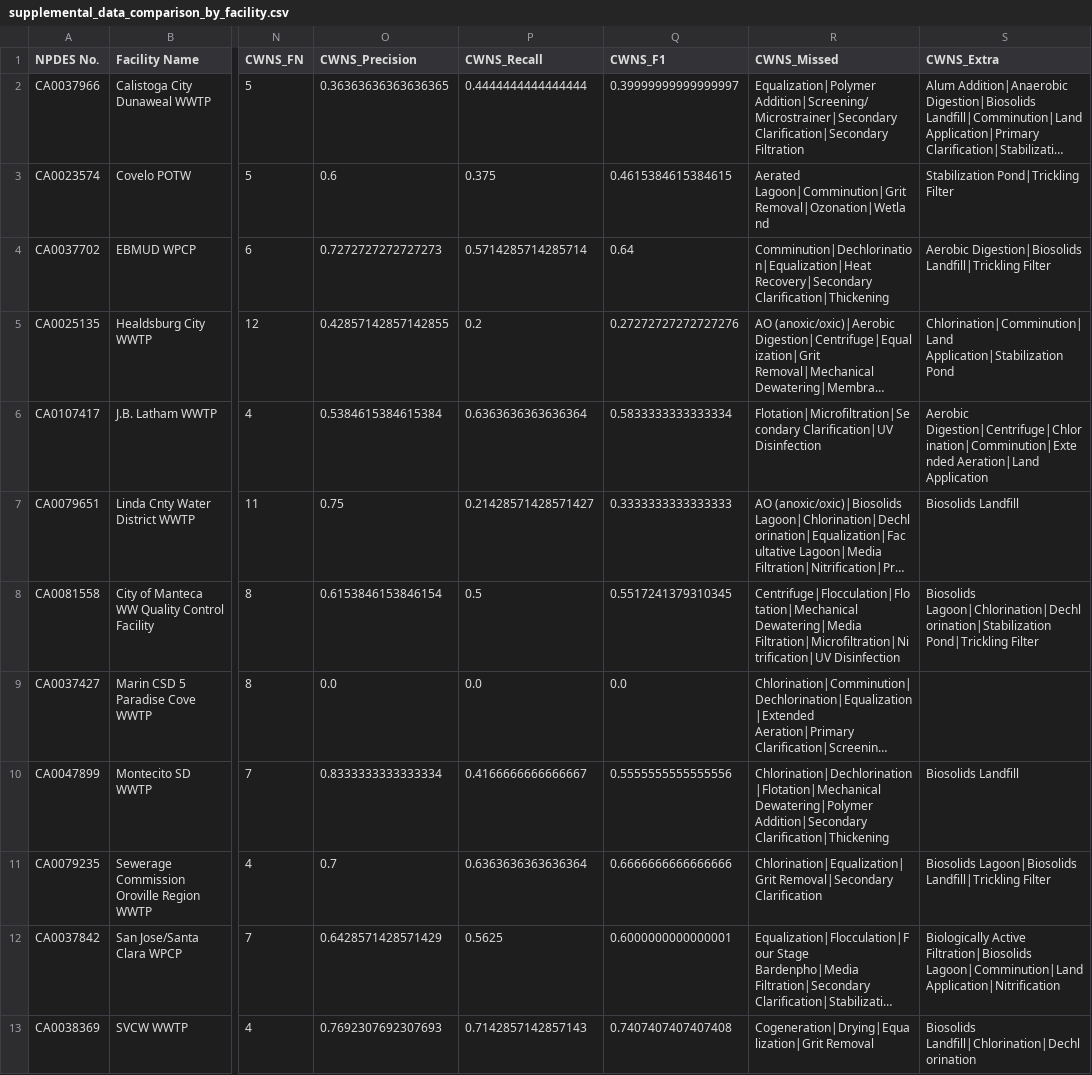
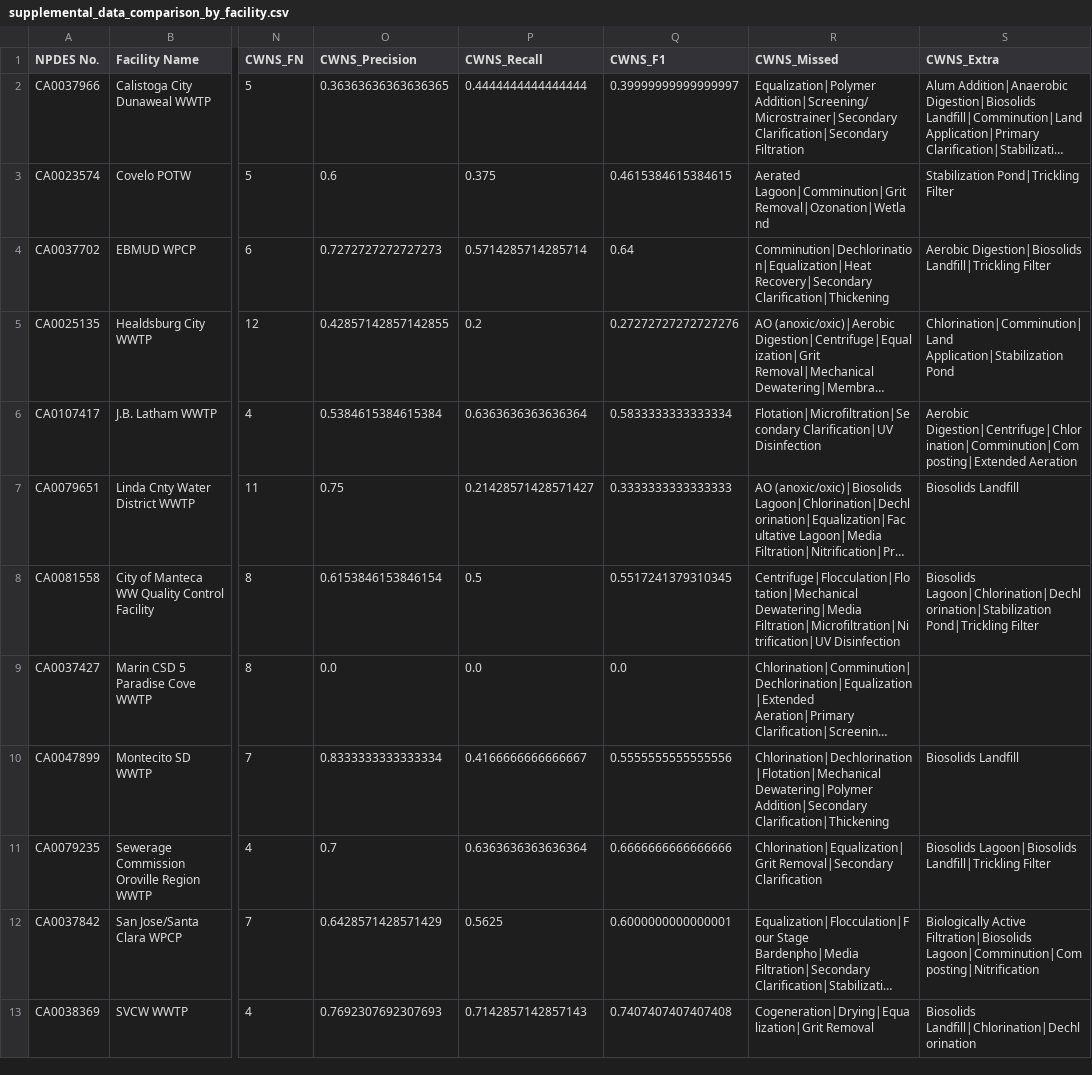
Before and after one commit to we3lab/wwtp-process-extraction, a CSV file: wwtp_process_extraction/output/supplemental_data_comparison_by_facility.csv, drawn as a sheet; only a part is shown, gaps mark what is left out; long unchanged cells end in …; the diff names each change by its address in the sheet, - before the commit and + after, or states it on an @@ line.

```diff
--- a/wwtp_process_extraction/output/supplemental_data_comparison_by_facility.csv
+++ b/wwtp_process_extraction/output/supplemental_data_comparison_by_facility.csv
-S6 (CWNS_Extra): Aerobic Digestion|Centrifuge|Chlorination|Comminution|Extended Aeration|Land Application
+S6 (CWNS_Extra): Aerobic Digestion|Centrifuge|Chlorination|Comminution|Composting|Extended Aeration
-S12 (CWNS_Extra): …Active Filtration|Biosolids Lagoon|Comminution|Land Application|Nitrification
+S12 (CWNS_Extra): …Active Filtration|Biosolids Lagoon|Comminution|Composting|Nitrification
```
Also changed, not shown: wwtp_process_extraction/data/supplemental_data_unit_processes_by_facility.csv, wwtp_process_extraction/data/unit_processes_by_facility_manual.csv, 4 other files.
